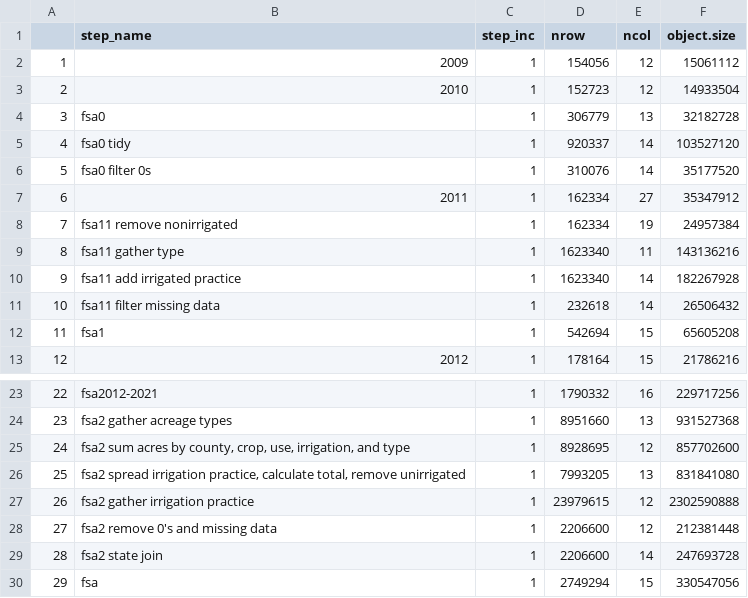
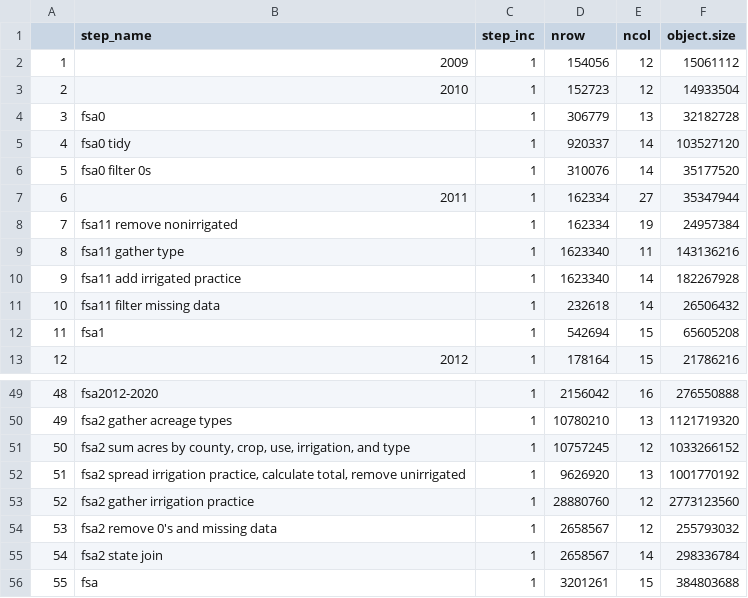
Before and after one commit to capellett/acresFSA, a CSV file: data-raw/data_compilation_log.csv, drawn as a sheet; only a part is shown, gaps mark what is left out; addresses are those after the commit; the diff covers the shown part only; the diff names each change by its address in the sheet, - before the commit and + after, or states it on an @@ line.

```diff
--- a/data-raw/data_compilation_log.csv
+++ b/data-raw/data_compilation_log.csv
-F7 (object.size): 35347912
+F7 (object.size): 35347944
@@ column A renumbered from row 49 down @@
-B49 (step_name): fsa2012-2021
+B49 (step_name): fsa2012-2020
-D49 (nrow): 1790332
+D49 (nrow): 2156042
-F49 (object.size): 229717256
+F49 (object.size): 276550888
-D50 (nrow): 8951660
+D50 (nrow): 10780210
-F50 (object.size): 931527368
+F50 (object.size): 1121719320
-D51 (nrow): 8928695
+D51 (nrow): 10757245
-F51 (object.size): 857702600
+F51 (object.size): 1033266152
-D52 (nrow): 7993205
+D52 (nrow): 9626920
-F52 (object.size): 831841080
+F52 (object.size): 1001770192
-D53 (nrow): 23979615
+D53 (nrow): 28880760
-F53 (object.size): 2302590888
+F53 (object.size): 2773123560
-D54:D55 (nrow): 2206600
+D54:D55 (nrow): 2658567
-F54 (object.size): 212381448
+F54 (object.size): 255793032
-F55 (object.size): 247693728
+F55 (object.size): 298336784
-D56 (nrow): 2749294
+D56 (nrow): 3201261
-F56 (object.size): 330547056
+F56 (object.size): 384803688
```
Also changed, not shown: 26 added rows and 2 edited cells elsewhere in this file, 13 other files.
